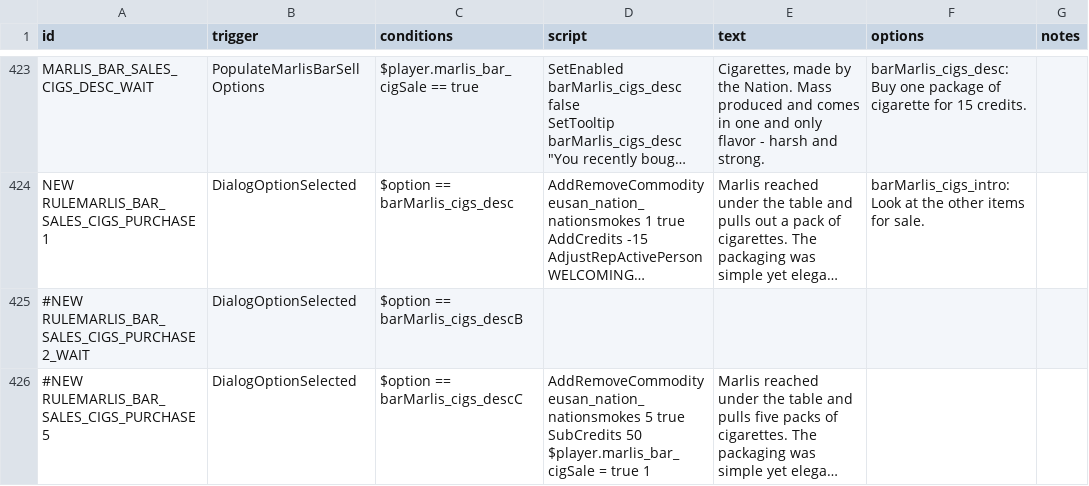
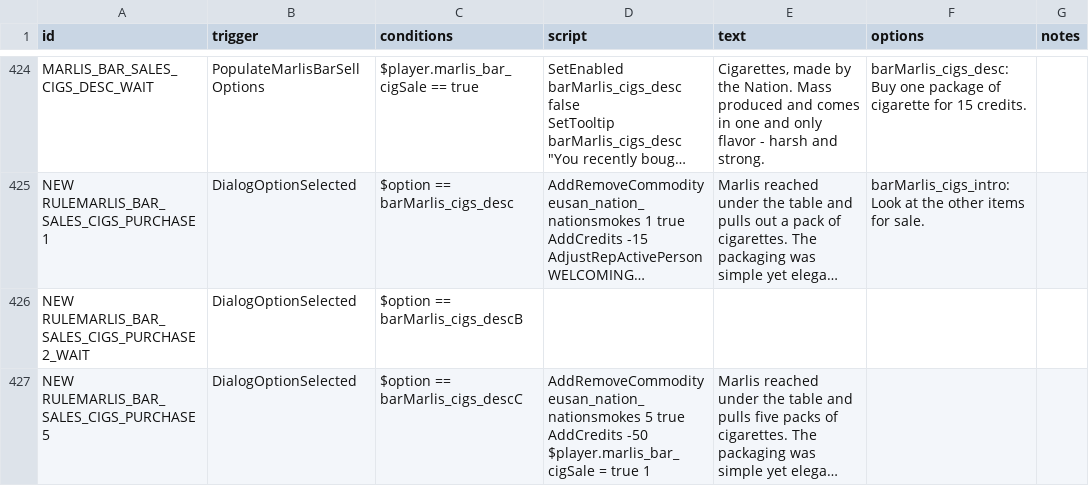
Before and after one commit to naslee2/SignalisMod, a CSV file: data/campaign/rules.csv, drawn as a sheet; only a part is shown, gaps mark what is left out; long unchanged cells end in …; addresses are those after the commit; ↵ is a line break in a cell; the diff covers the shown part only; the diff names each change by its address in the sheet, - before the commit and + after, or states it on an @@ line.

```diff
--- a/data/campaign/rules.csv
+++ b/data/campaign/rules.csv
-A426 (id): #NEW RULEMARLIS_BAR_SALES_CIGS_PURCHASE2_WAIT
+A426 (id): NEW RULEMARLIS_BAR_SALES_CIGS_PURCHASE2_WAIT
-A427 (id): #NEW RULEMARLIS_BAR_SALES_CIGS_PURCHASE5
+A427 (id): NEW RULEMARLIS_BAR_SALES_CIGS_PURCHASE5
-D427 (script): …5 true ↵ SubCredits 50 ↵ $player.marlis_bar_cigSale =…
+D427 (script): …5 true ↵ AddCredits -50 ↵ $player.marlis_bar_cigSale =…
```
Also changed, not shown: 1 added row and 2 edited cells elsewhere in this file, data/strings/descriptions.csv, 2 other files.
